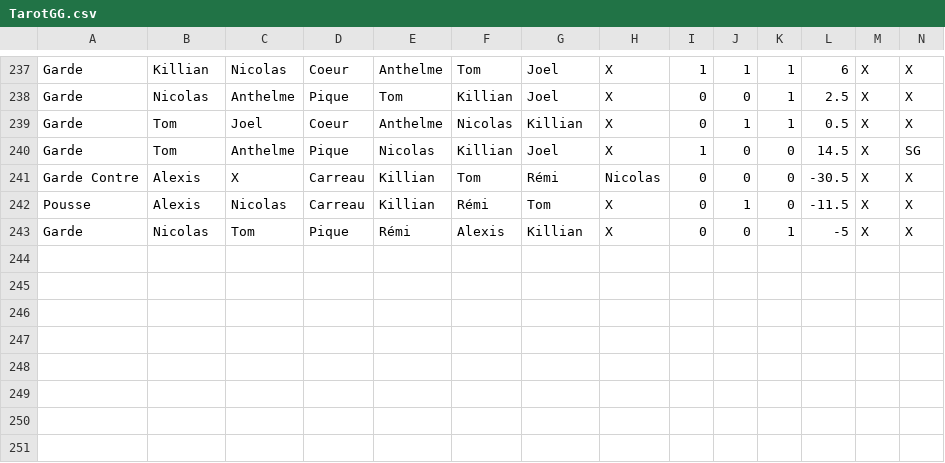
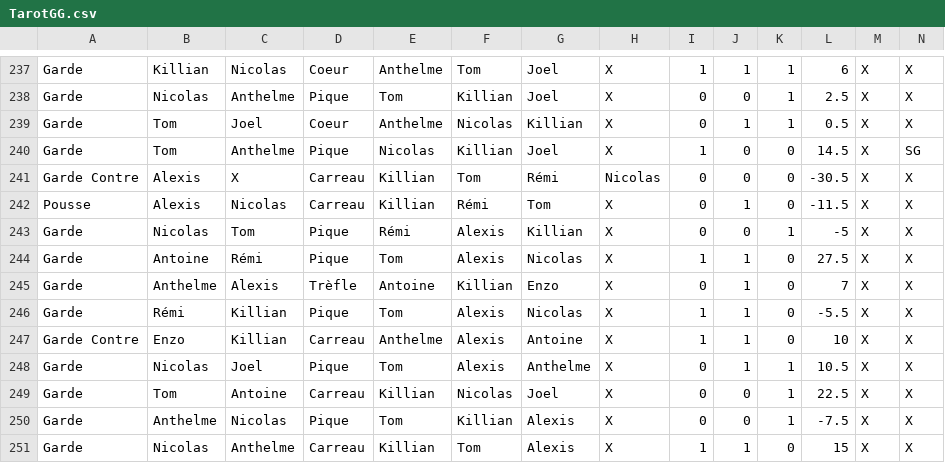
Before and after one commit to Nicolas62x/TarotCalculator, a CSV file: TarotGG.csv, drawn as a sheet; only a part is shown, gaps mark what is left out; rows hold the shown columns only; the diff names each change by its address in the sheet, - before the commit and + after, or states it on an @@ line.

```diff
--- a/TarotGG.csv
+++ b/TarotGG.csv
+row 244: Garde | Antoine | Rémi | Pique | Tom | Alexis | Nicolas | X | 1 | 1 | 0 | 27.5 | X | X
+row 245: Garde | Anthelme | Alexis | Trèfle | Antoine | Killian | Enzo | X | 0 | 1 | 0 | 7 | X | X
+row 246: Garde | Rémi | Killian | Pique | Tom | Alexis | Nicolas | X | 1 | 1 | 0 | -5.5 | X | X
+row 247: Garde Contre | Enzo | Killian | Carreau | Anthelme | Alexis | Antoine | X | 1 | 1 | 0 | 10 | X | X
+row 248: Garde | Nicolas | Joel | Pique | Tom | Alexis | Anthelme | X | 0 | 1 | 1 | 10.5 | X | X
+row 249: Garde | Tom | Antoine | Carreau | Killian | Nicolas | Joel | X | 0 | 0 | 1 | 22.5 | X | X
+row 250: Garde | Anthelme | Nicolas | Pique | Tom | Killian | Alexis | X | 0 | 0 | 1 | -7.5 | X | X
+row 251: Garde | Nicolas | Anthelme | Carreau | Killian | Tom | Alexis | X | 1 | 1 | 0 | 15 | X | X
```
Also changed, not shown: output/history.csv, output/rating.csv, 2 other files.
